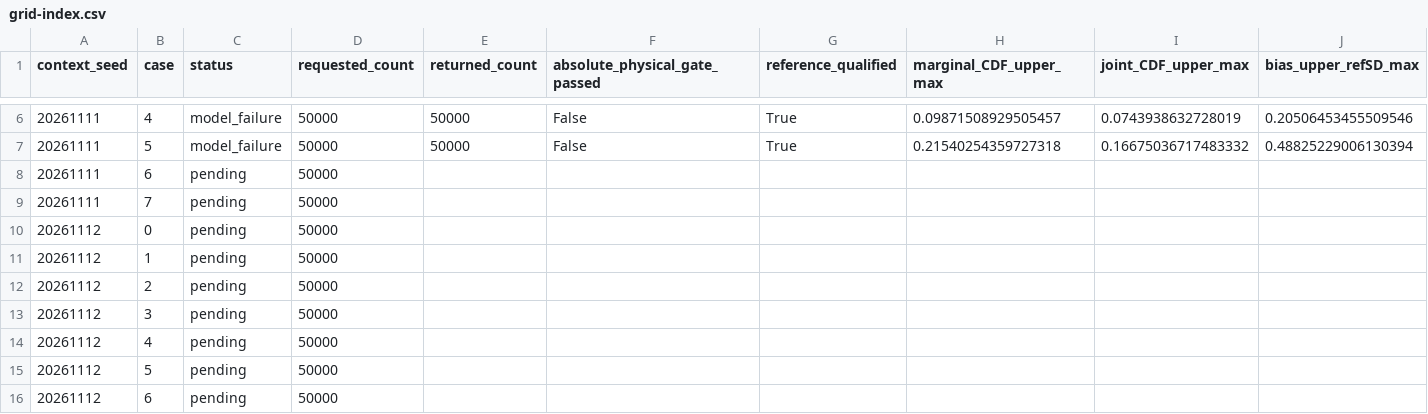
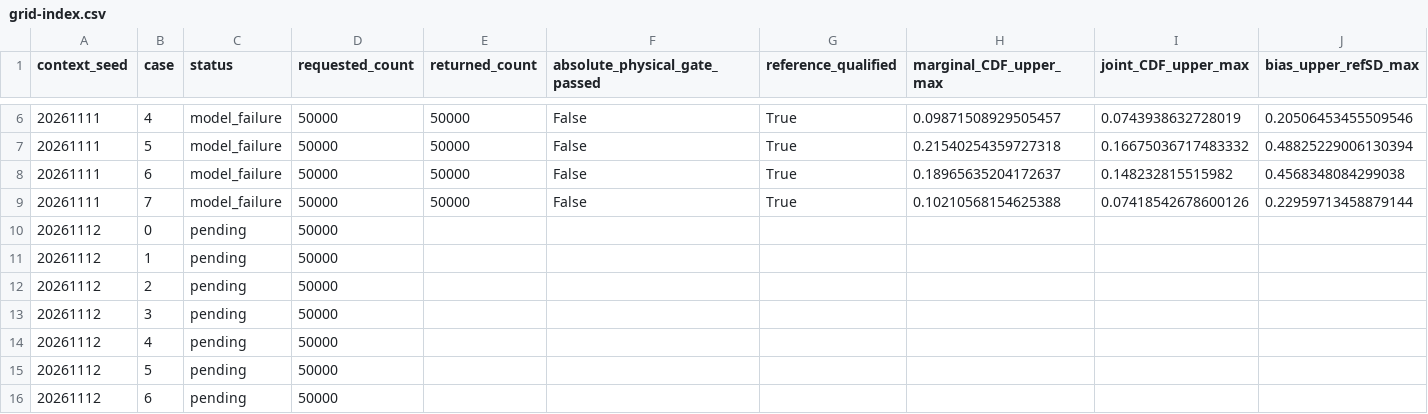
Before and after one commit to BrieucB/PosteriorForge, a CSV file: evidence/accuracy-ss15-v1/corrected-sigma-grid-01/grid-index.csv, drawn as a sheet; only a part is shown, gaps mark what is left out; removed rows and columns are numbered as before the commit, all else as after; rows hold the shown columns only; the diff names each change by its address in the sheet, - before the commit and + after, or states it on an @@ line.

Commit message:
Retain full first-seed grid failures and clarify attribution execution scope

```diff
--- a/evidence/accuracy-ss15-v1/corrected-sigma-grid-01/grid-index.csv
+++ b/evidence/accuracy-ss15-v1/corrected-sigma-grid-01/grid-index.csv
-row 8: 20261111 | 6 | pending | 50000
-row 9: 20261111 | 7 | pending | 50000
+row 8: 20261111 | 6 | model_failure | 50000 | 50000 | False | True | 0.18965635204172637 | 0.148232815515982 | 0.4568348084299038
+row 9: 20261111 | 7 | model_failure | 50000 | 50000 | False | True | 0.10210568154625388 | 0.07418542678600126 | 0.22959713458879144
```
Also changed, not shown: 31 other files.
